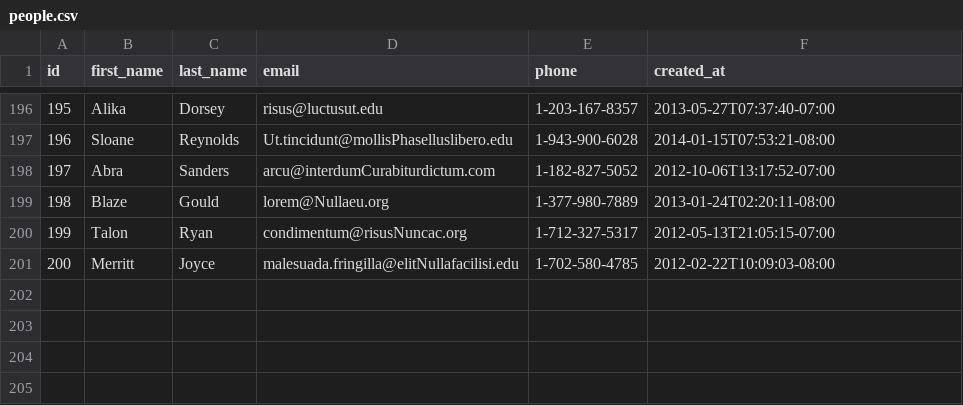
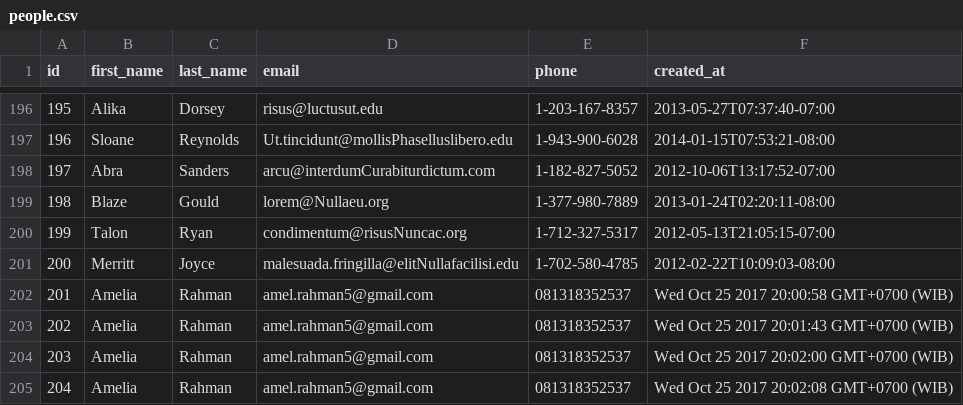
Before and after one commit to miracle-fox-2017/parsing-data-async, a CSV file: people.csv, drawn as a sheet; only a part is shown, gaps mark what is left out.

Commit message:
parsing data async with id increment

```diff
--- a/people.csv
+++ b/people.csv
@@ -201 +201,5 @@ id,first_name,last_name,email,phone,created_at
 200,Merritt,Joyce,malesuada.fringilla@elitNullafacilisi.edu,1-702-580-4785,2012-02-22T10:09:03-08:00
+201,Amelia,Rahman,amel.rahman5@gmail.com,081318352537,Wed Oct 25 2017 20:00:58 GMT+0700 (WIB)
+202,Amelia,Rahman,amel.rahman5@gmail.com,081318352537,Wed Oct 25 2017 20:01:43 GMT+0700 (WIB)
+203,Amelia,Rahman,amel.rahman5@gmail.com,081318352537,Wed Oct 25 2017 20:02:00 GMT+0700 (WIB)
+204,Amelia,Rahman,amel.rahman5@gmail.com,081318352537,Wed Oct 25 2017 20:02:08 GMT+0700 (WIB)
```
Also changed, not shown: 1 other file.
